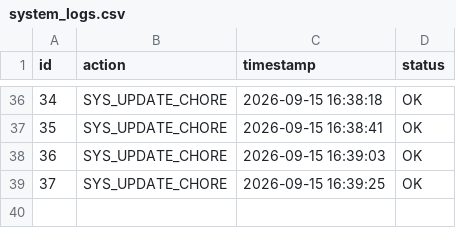
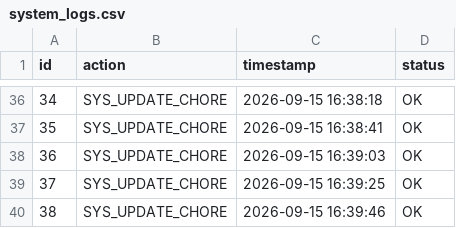
Before and after one commit to almuzahidseyam/automated-data-ingestion, a CSV file: system_logs.csv, drawn as a sheet; only a part is shown, gaps mark what is left out; the diff names each change by its address in the sheet, - before the commit and + after, or states it on an @@ line.

Commit message:
chore(data): aggregate system log #38

```diff
--- a/system_logs.csv
+++ b/system_logs.csv
+row 40: 38 | SYS_UPDATE_CHORE | 2026-09-15 16:39:46 | OK
```
